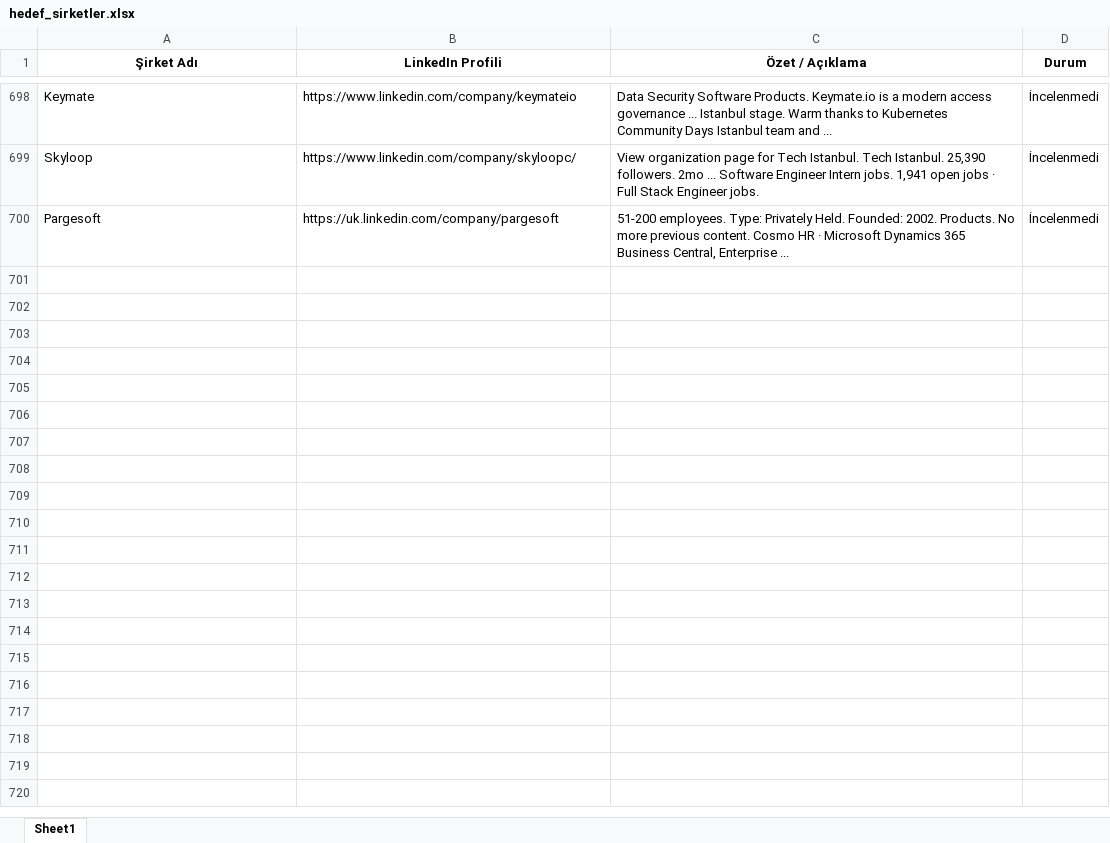
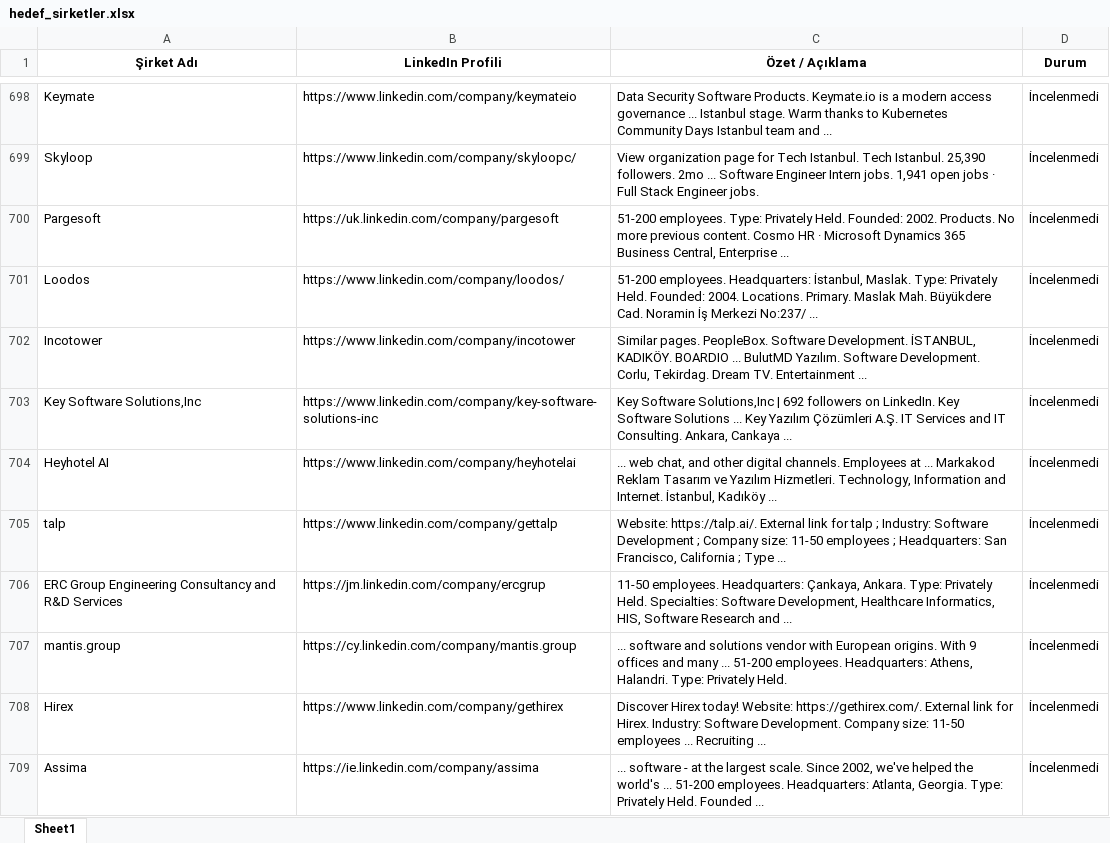
Before and after one commit to begumaLakus/opportunity-radar, an Excel workbook: hedef_sirketler.xlsx, sheet Sheet1, drawn as a sheet; only a part is shown, gaps mark what is left out; values as stored, in another font and other column widths than the file's, no borders; the diff names each change by its address in the sheet, - before the commit and + after, or states it on an @@ line.

```diff
--- a/hedef_sirketler.xlsx (sheet Sheet1)
+++ b/hedef_sirketler.xlsx (sheet Sheet1)
+row 701: Loodos | https://www.linkedin.com/company/loodos/ | 51-200 employees. Headquarters: İstanbul, Maslak. Type: Privately Held. Founded: 2004. Locations. Primary. Maslak Mah. Büyükdere Cad. Noramin İş Merkezi No:237/ ... | İncelenmedi
+row 702: Incotower | https://www.linkedin.com/company/incotower | Similar pages. PeopleBox. Software Development. İSTANBUL, KADIKÖY. BOARDIO ... BulutMD Yazılım. Software Development. Corlu, Tekirdag. Dream TV. Entertainment ... | İncelenmedi
+row 703: Key Software Solutions,Inc | https://www.linkedin.com/company/key-software-solutions-inc | Key Software Solutions,Inc | 692 followers on LinkedIn. Key Software Solutions ... Key Yazılım Çözümleri A.Ş. IT Services and IT Consulting. Ankara, Cankaya ... | İncelenmedi
+row 704: Heyhotel AI | https://www.linkedin.com/company/heyhotelai | ... web chat, and other digital channels. Employees at ... Markakod Reklam Tasarım ve Yazılım Hizmetleri. Technology, Information and Internet. İstanbul, Kadıköy ... | İncelenmedi
+row 705: talp | https://www.linkedin.com/company/gettalp | Website: https://talp.ai/. External link for talp ; Industry: Software Development ; Company size: 11-50 employees ; Headquarters: San Francisco, California ; Type ... | İncelenmedi
+row 706: ERC Group Engineering Consultancy and R&D Services | https://jm.linkedin.com/company/ercgrup | 11-50 employees. Headquarters: Çankaya, Ankara. Type: Privately Held. Specialties: Software Development, Healthcare Informatics, HIS, Software Research and ... | İncelenmedi
+row 707: mantis.group | https://cy.linkedin.com/company/mantis.group | ... software and solutions vendor with European origins. With 9 offices and many ... 51-200 employees. Headquarters: Athens, Halandri. Type: Privately Held. | İncelenmedi
+row 708: Hirex | https://www.linkedin.com/company/gethirex | Discover Hirex today! Website: https://gethirex.com/. External link for Hirex. Industry: Software Development. Company size: 11-50 employees ... Recruiting ... | İncelenmedi
+row 709: Assima | https://ie.linkedin.com/company/assima | ... software - at the largest scale. Since 2002, we've helped the world's ... 51-200 employees. Headquarters: Atlanta, Georgia. Type: Privately Held. Founded ... | İncelenmedi
```
Also changed, not shown: 2 other files.
